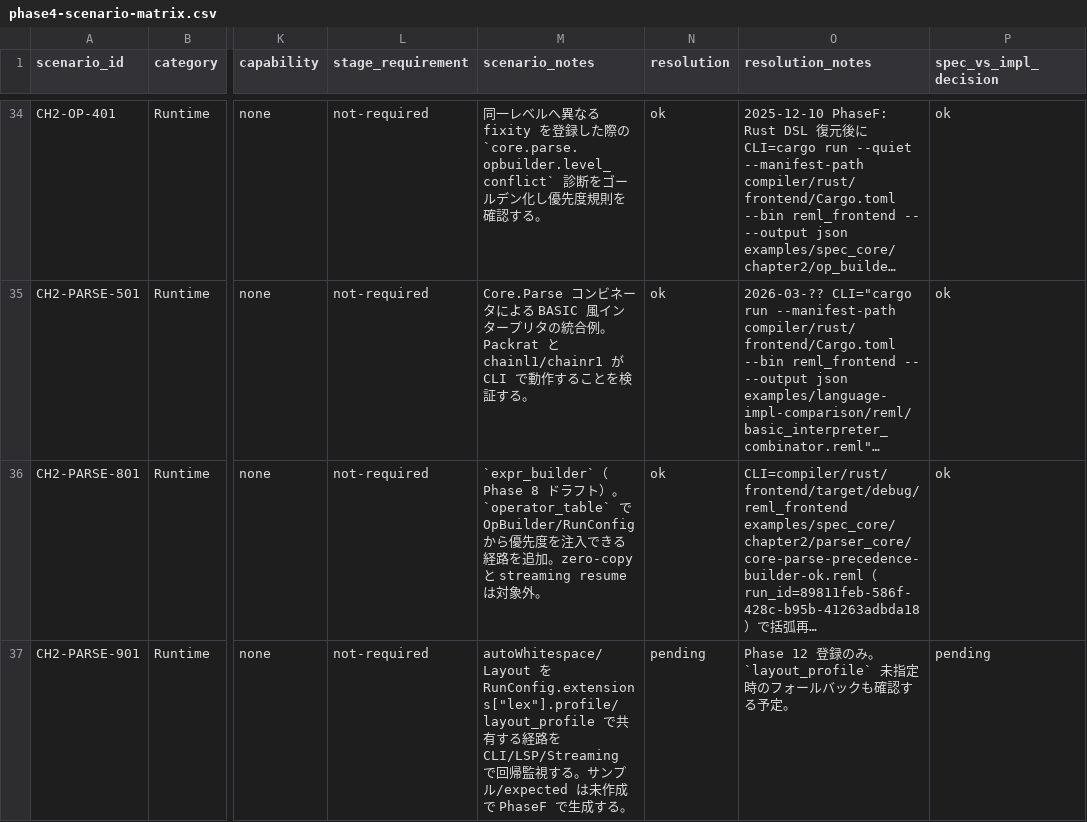
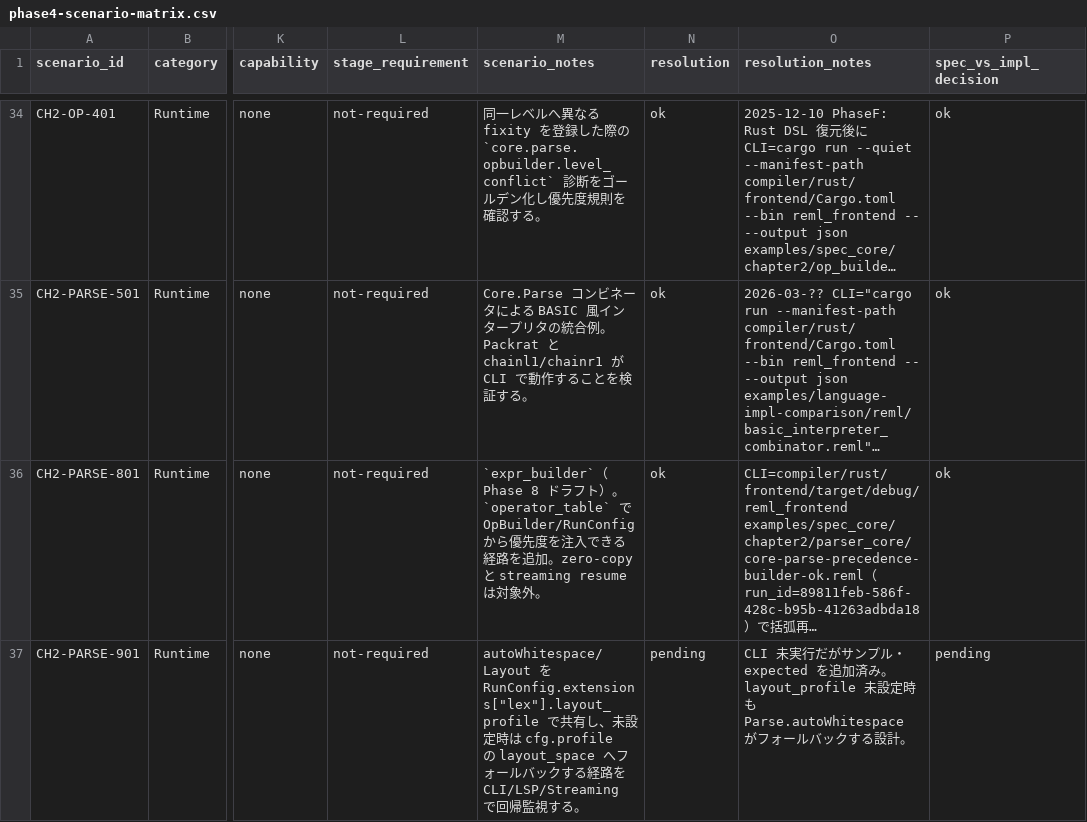
Before and after one commit to dolphilia/reml, a CSV file: docs/plans/bootstrap-roadmap/assets/phase4-scenario-matrix.csv, drawn as a sheet; only a part is shown, gaps mark what is left out; long unchanged cells end in …; the diff covers the shown part only; the diff names each change by its address in the sheet, - before the commit and + after, or states it on an @@ line.

```diff
--- a/docs/plans/bootstrap-roadmap/assets/phase4-scenario-matrix.csv
+++ b/docs/plans/bootstrap-roadmap/assets/phase4-scenario-matrix.csv
-M37 (scenario_notes): …を RunConfig.extensions["lex"].profile/layout_profile で共有する経路を CLI/LSP/Streaming で回帰監視する。サンプル/expected は未作成で PhaseF で生成する…
+M37 (scenario_notes): …を RunConfig.extensions["lex"].layout_profile で共有し、未設定時は cfg.profile の layout_space へフォールバックする経路を CLI/LSP/Streaming で回帰監視する…
-O37 (resolution_notes): Phase 12 登録のみ。`layout_profile` 未指定時のフォールバックも確認する予定。
+O37 (resolution_notes): CLI 未実行だがサンプル・expected を追加済み。layout_profile 未設定時も Parse.autoWhitespace がフォールバックする設計。
```
Also changed, not shown: 3 edited cells elsewhere in this file, 6 other files.
